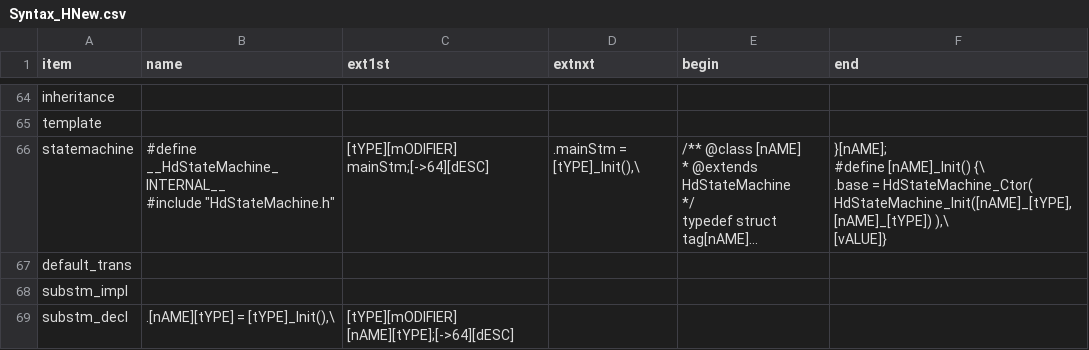
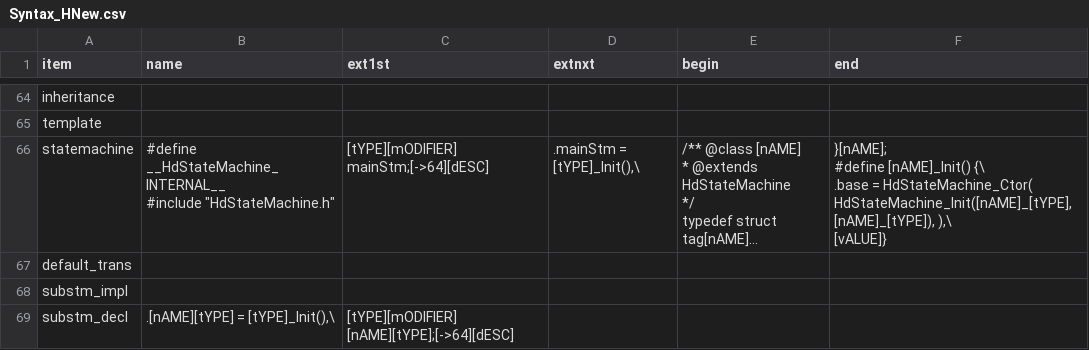
Before and after one commit to ducyen/ClasHStamP_releases, a CSV file: v2.01_Astah_6_7/release/Syntax_HNew.csv, drawn as a sheet; only a part is shown, gaps mark what is left out; long unchanged cells end in …; ↵ is a line break in a cell; the diff names each change by its address in the sheet, - before the commit and + after, or states it on an @@ line.

```diff
--- a/v2.01_Astah_6_7/release/Syntax_HNew.csv
+++ b/v2.01_Astah_6_7/release/Syntax_HNew.csv
-F66 (end): …HdStateMachine_Ctor( HdStateMachine_Init([nAME]_[tYPE], [nAME]_[tYPE]) ),\ ↵ [vALUE]}
+F66 (end): …HdStateMachine_Ctor( HdStateMachine_Init([nAME]_[tYPE], [nAME]_[tYPE]), ),\ ↵ [vALUE]}
```
Also changed, not shown: 2 other files.
